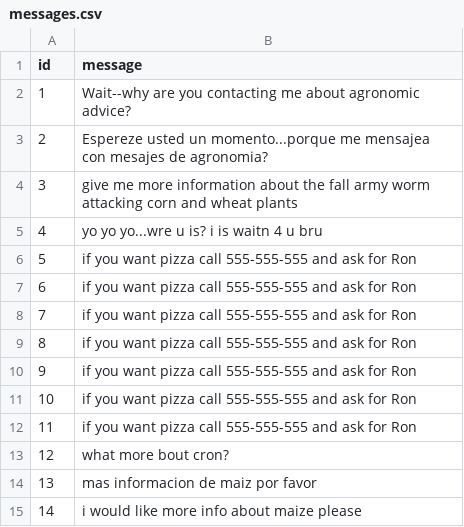
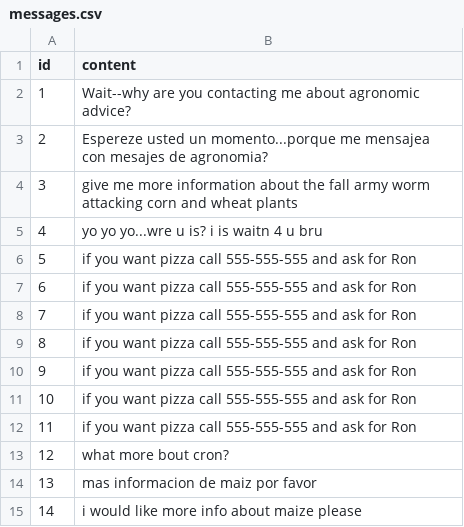
Before and after one commit to agramirez/deterministic-categorization, a CSV file: categorizer/poc/messages.csv, drawn as a sheet.

```diff
--- a/categorizer/poc/messages.csv
+++ b/categorizer/poc/messages.csv
@@ -1,2 +1,2 @@
-id,message
+id,content
 1,Wait--why are you contacting me about agronomic advice?
```
Also changed, not shown: categorizer/poc/categories.csv, 3 other files.
